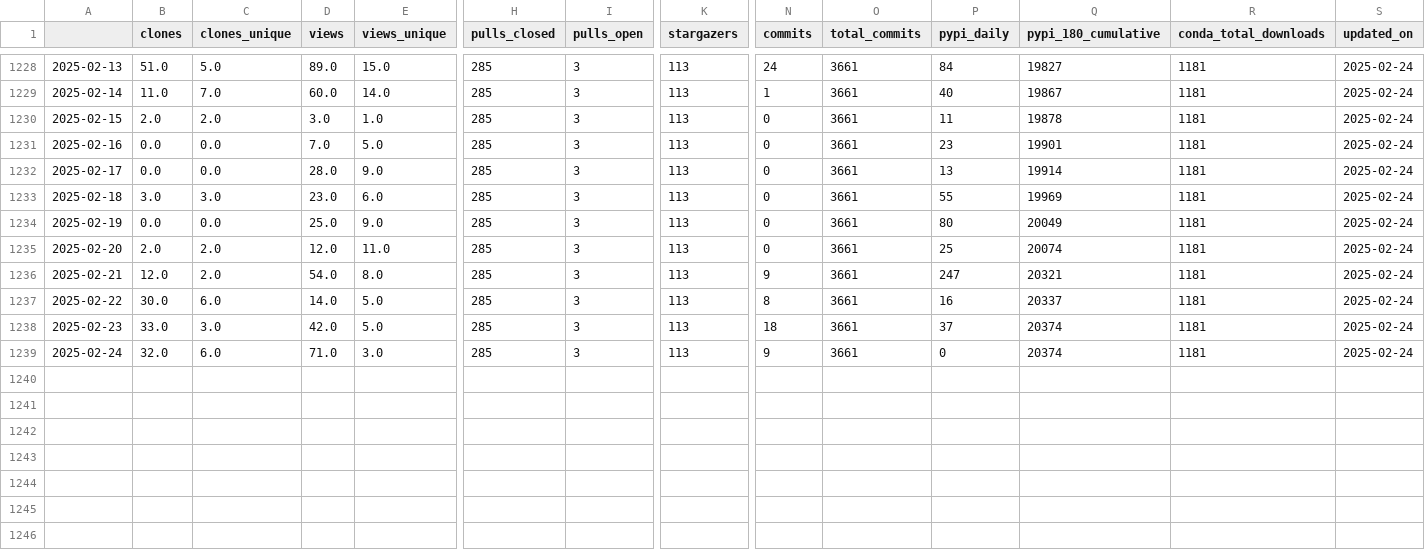
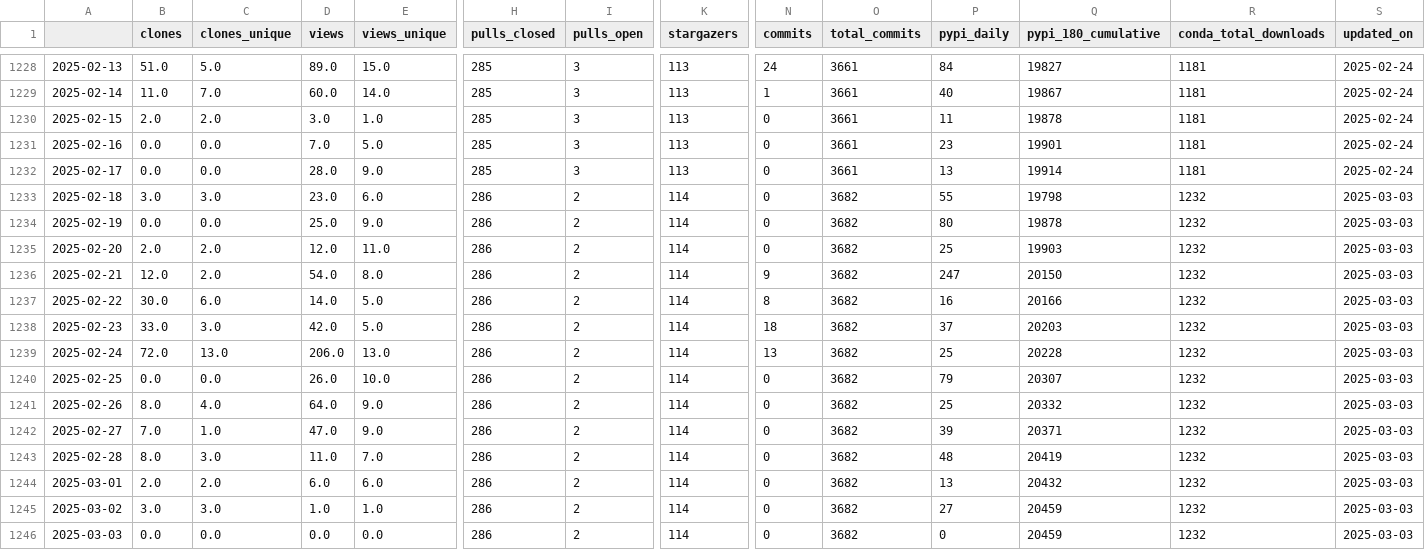
Before and after one commit to NREL/osos, a CSV file: data/rev.csv, drawn as a sheet; only a part is shown, gaps mark what is left out; rows hold the shown columns only; the diff names each change by its address in the sheet, - before the commit and + after, or states it on an @@ line.

Commit message:
update osos data and plots

```diff
--- a/data/rev.csv
+++ b/data/rev.csv
-H1233:H1239 (pulls_closed): 285
+H1233:H1239 (pulls_closed): 286
-I1233:I1239 (pulls_open): 3
+I1233:I1239 (pulls_open): 2
-K1233:K1239 (stargazers): 113
+K1233:K1239 (stargazers): 114
-O1233:O1239 (total_commits): 3661
+O1233:O1239 (total_commits): 3682
-Q1233 (pypi_180_cumulative): 19969
+Q1233 (pypi_180_cumulative): 19798
-R1233:R1239 (conda_total_downloads): 1181
+R1233:R1239 (conda_total_downloads): 1232
-S1233:S1239 (updated_on): 2025-02-24
+S1233:S1239 (updated_on): 2025-03-03
-Q1234 (pypi_180_cumulative): 20049
+Q1234 (pypi_180_cumulative): 19878
-Q1235 (pypi_180_cumulative): 20074
+Q1235 (pypi_180_cumulative): 19903
-Q1236 (pypi_180_cumulative): 20321
+Q1236 (pypi_180_cumulative): 20150
-Q1237 (pypi_180_cumulative): 20337
+Q1237 (pypi_180_cumulative): 20166
-Q1238 (pypi_180_cumulative): 20374
+Q1238 (pypi_180_cumulative): 20203
-B1239 (clones): 32.0
+B1239 (clones): 72.0
-C1239 (clones_unique): 6.0
+C1239 (clones_unique): 13.0
-D1239 (views): 71.0
+D1239 (views): 206.0
-E1239 (views_unique): 3.0
+E1239 (views_unique): 13.0
-N1239 (commits): 9
+N1239 (commits): 13
-P1239 (pypi_daily): 0
+P1239 (pypi_daily): 25
-Q1239 (pypi_180_cumulative): 20374
+Q1239 (pypi_180_cumulative): 20228
+row 1240: 2025-02-25 | 0.0 | 0.0 | 26.0 | 10.0 | 286 | 2 | 114 | 0 | 3682 | 79 | 20307 | 1232 | 2025-03-03
+row 1241: 2025-02-26 | 8.0 | 4.0 | 64.0 | 9.0 | 286 | 2 | 114 | 0 | 3682 | 25 | 20332 | 1232 | 2025-03-03
+row 1242: 2025-02-27 | 7.0 | 1.0 | 47.0 | 9.0 | 286 | 2 | 114 | 0 | 3682 | 39 | 20371 | 1232 | 2025-03-03
+row 1243: 2025-02-28 | 8.0 | 3.0 | 11.0 | 7.0 | 286 | 2 | 114 | 0 | 3682 | 48 | 20419 | 1232 | 2025-03-03
+row 1244: 2025-03-01 | 2.0 | 2.0 | 6.0 | 6.0 | 286 | 2 | 114 | 0 | 3682 | 13 | 20432 | 1232 | 2025-03-03
+row 1245: 2025-03-02 | 3.0 | 3.0 | 1.0 | 1.0 | 286 | 2 | 114 | 0 | 3682 | 27 | 20459 | 1232 | 2025-03-03
+row 1246: 2025-03-03 | 0.0 | 0.0 | 0.0 | 0.0 | 286 | 2 | 114 | 0 | 3682 | 0 | 20459 | 1232 | 2025-03-03
```
Also changed, not shown: data/nrwal.csv, data/phygnn.csv, 20 other files.
